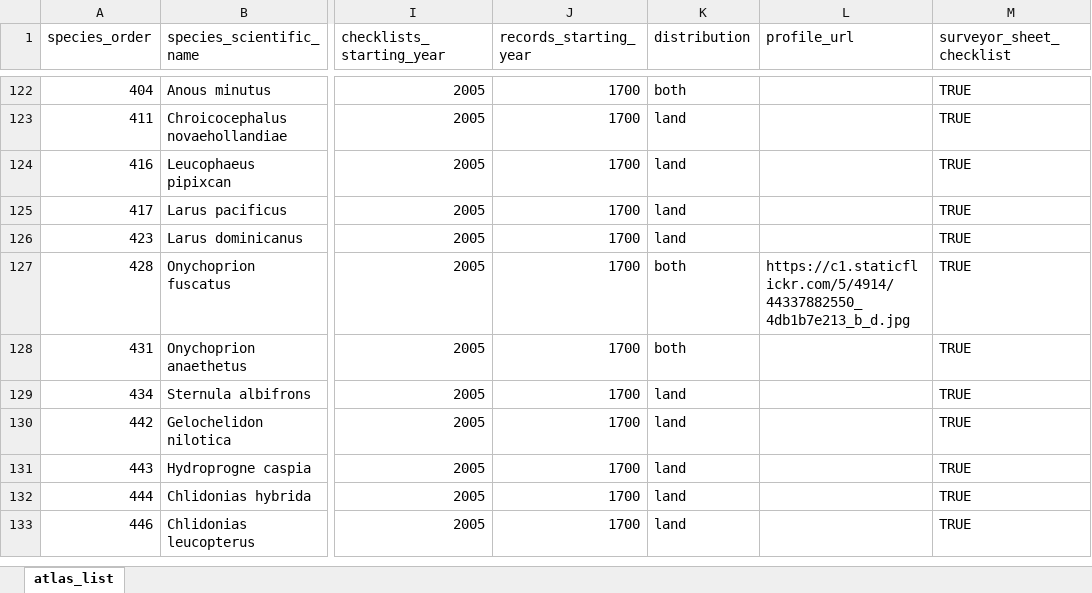
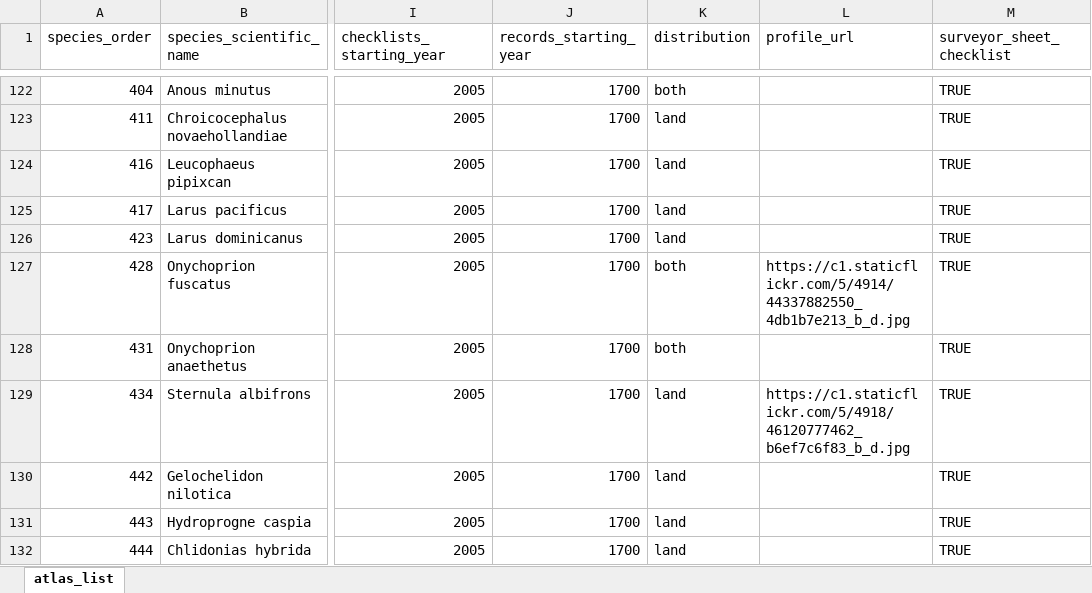
Before and after one commit to bird-team/brisbane-bird-atlas, an Excel workbook: data/species/atlas_list.xlsx, sheet atlas_list, drawn as a sheet; only a part is shown, gaps mark what is left out; the shorter side is filled out with more unchanged rows; values as stored, in another font and other column widths than the file's, no borders; the diff covers the shown part only; the diff names each change by its address in the sheet, - before the commit and + after, or states it on an @@ line.

```diff
--- a/data/species/atlas_list.xlsx (sheet atlas_list)
+++ b/data/species/atlas_list.xlsx (sheet atlas_list)
-L129 (profile_url): (empty)
+L129 (profile_url): https://c1.staticflickr.com/5/4918/46120777462_b6ef7c6f83_b_d.jpg
```
Also changed, not shown: 5 edited cells elsewhere in this sheet, 7 other files.
